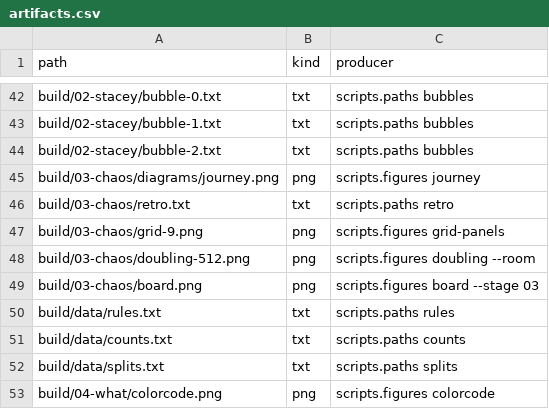
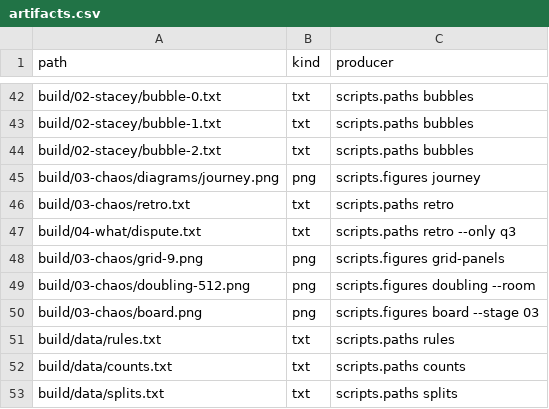
Before and after one commit to dpopchev/chaos-to-simple, a CSV file: data/artifacts.csv, drawn as a sheet; only a part is shown, gaps mark what is left out; the shorter side is filled out with more unchanged rows.

Commit message:
feat(04): show the q3 decision card on the dispute frame
The dispute frame reads the q3 card, the fee snippet and the takeaway; the
coupon snippet leaves it.

Refs: W-094 T-216

```diff
--- a/data/artifacts.csv
+++ b/data/artifacts.csv
@@ -46,2 +46,3 @@ build/03-chaos/diagrams/journey.png,png,scripts.figures journey
 build/03-chaos/retro.txt,txt,scripts.paths retro
+build/04-what/dispute.txt,txt,scripts.paths retro --only q3
 build/03-chaos/grid-9.png,png,scripts.figures grid-panels
```
Also changed, not shown: 6 other files.
